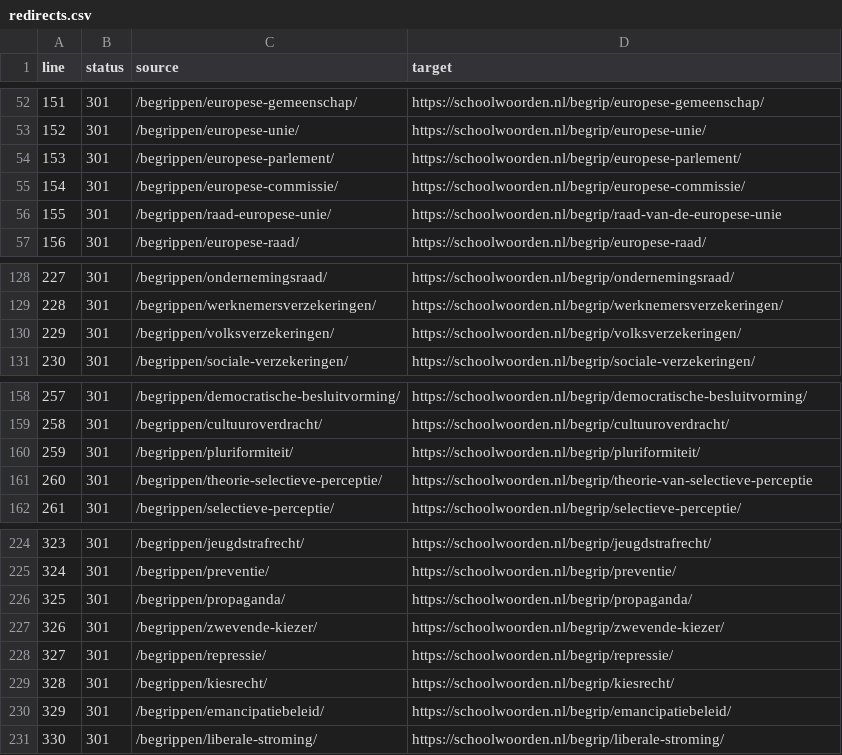
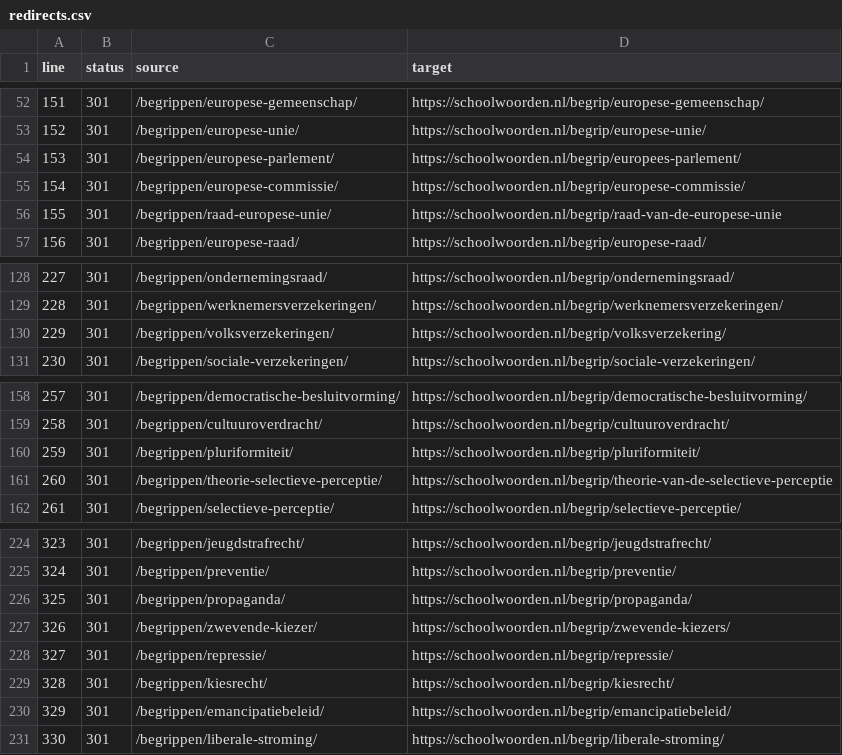
Before and after one commit to stefvdlinden/maatschappijkunde-nl, a CSV file: data/generated/redirects.csv, drawn as a sheet; only a part is shown, gaps mark what is left out; the diff covers the shown part only.

```diff
--- a/data/generated/redirects.csv
+++ b/data/generated/redirects.csv
@@ -53,3 +53,3 @@ line,status,source,target
 152,301,/begrippen/europese-unie/,https://schoolwoorden.nl/begrip/europese-unie/
-153,301,/begrippen/europese-parlement/,https://schoolwoorden.nl/begrip/europese-parlement/
+153,301,/begrippen/europese-parlement/,https://schoolwoorden.nl/begrip/europees-parlement/
 154,301,/begrippen/europese-commissie/,https://schoolwoorden.nl/begrip/europese-commissie/
@@ -129,3 +129,3 @@ line,status,source,target
 228,301,/begrippen/werknemersverzekeringen/,https://schoolwoorden.nl/begrip/werknemersverzekeringen/
-229,301,/begrippen/volksverzekeringen/,https://schoolwoorden.nl/begrip/volksverzekeringen/
+229,301,/begrippen/volksverzekeringen/,https://schoolwoorden.nl/begrip/volksverzekering/
 230,301,/begrippen/sociale-verzekeringen/,https://schoolwoorden.nl/begrip/sociale-verzekeringen/
@@ -160,3 +160,3 @@ line,status,source,target
 259,301,/begrippen/pluriformiteit/,https://schoolwoorden.nl/begrip/pluriformiteit/
-260,301,/begrippen/theorie-selectieve-perceptie/,https://schoolwoorden.nl/begrip/theorie-van-selectieve-perceptie
+260,301,/begrippen/theorie-selectieve-perceptie/,https://schoolwoorden.nl/begrip/theorie-van-de-selectieve-perceptie
 261,301,/begrippen/selectieve-perceptie/,https://schoolwoorden.nl/begrip/selectieve-perceptie/
@@ -226,3 +226,3 @@ line,status,source,target
 325,301,/begrippen/propaganda/,https://schoolwoorden.nl/begrip/propaganda/
-326,301,/begrippen/zwevende-kiezer/,https://schoolwoorden.nl/begrip/zwevende-kiezer/
+326,301,/begrippen/zwevende-kiezer/,https://schoolwoorden.nl/begrip/zwevende-kiezers/
 327,301,/begrippen/repressie/,https://schoolwoorden.nl/begrip/repressie/
```
Also changed, not shown: 11 edited cells elsewhere in this file, data/generated/url-inventory.csv, data/site/internal-link-audit.csv, 12 other files.
